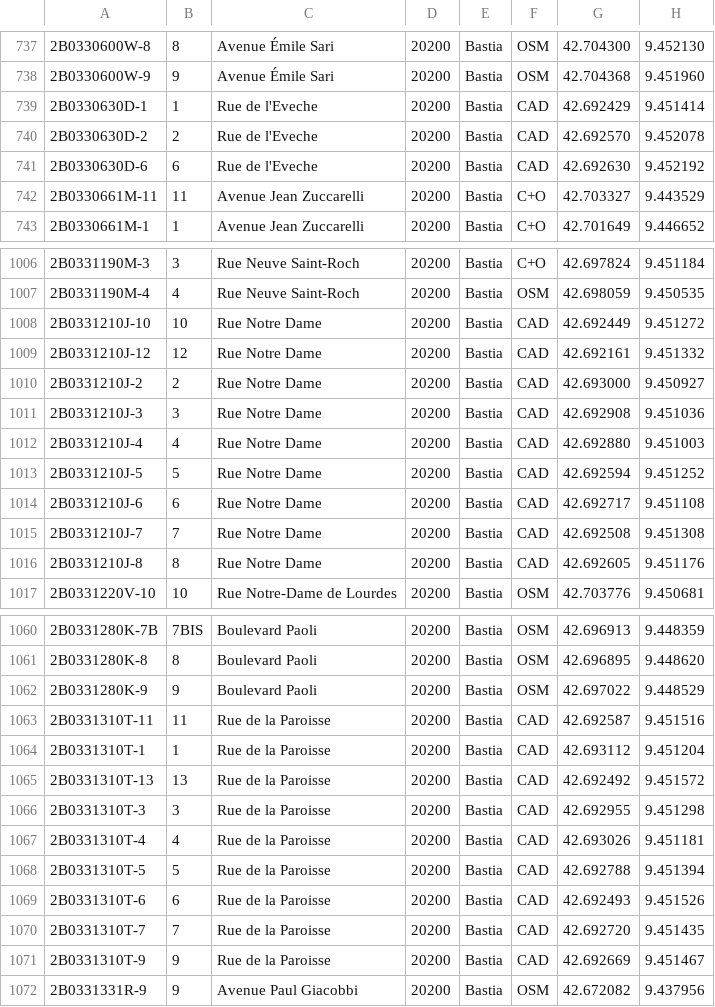
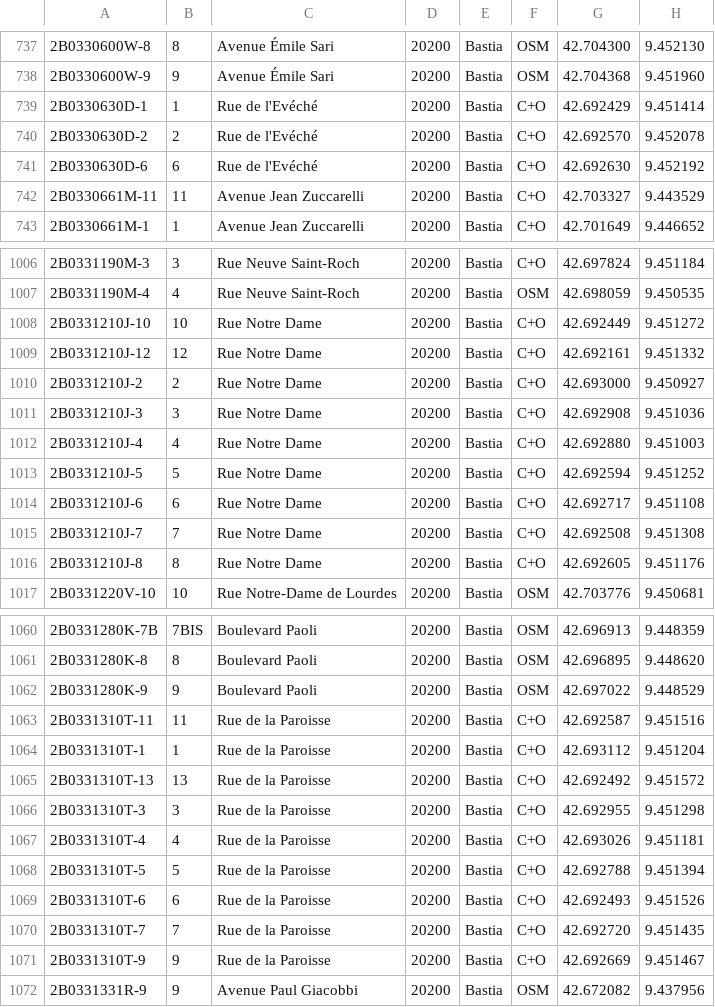
Before and after one commit to osm-fr/bano-data, a CSV file: bano-2B.csv, drawn as a sheet; only a part is shown, gaps mark what is left out; the diff covers the shown part only.

```diff
--- a/bano-2B.csv
+++ b/bano-2B.csv
@@ -738,5 +738,5 @@
 2B0330600W-9,9,Avenue Émile Sari,20200,Bastia,OSM,42.704368,9.451960
-2B0330630D-1,1,Rue de l'Eveche,20200,Bastia,CAD,42.692429,9.451414
-2B0330630D-2,2,Rue de l'Eveche,20200,Bastia,CAD,42.692570,9.452078
-2B0330630D-6,6,Rue de l'Eveche,20200,Bastia,CAD,42.692630,9.452192
+2B0330630D-1,1,Rue de l'Evéché,20200,Bastia,C+O,42.692429,9.451414
+2B0330630D-2,2,Rue de l'Evéché,20200,Bastia,C+O,42.692570,9.452078
+2B0330630D-6,6,Rue de l'Evéché,20200,Bastia,C+O,42.692630,9.452192
 2B0330661M-11,11,Avenue Jean Zuccarelli,20200,Bastia,C+O,42.703327,9.443529
@@ -1007,11 +1007,11 @@
 2B0331190M-4,4,Rue Neuve Saint-Roch,20200,Bastia,OSM,42.698059,9.450535
-2B0331210J-10,10,Rue Notre Dame,20200,Bastia,CAD,42.692449,9.451272
-2B0331210J-12,12,Rue Notre Dame,20200,Bastia,CAD,42.692161,9.451332
-2B0331210J-2,2,Rue Notre Dame,20200,Bastia,CAD,42.693000,9.450927
-2B0331210J-3,3,Rue Notre Dame,20200,Bastia,CAD,42.692908,9.451036
-2B0331210J-4,4,Rue Notre Dame,20200,Bastia,CAD,42.692880,9.451003
-2B0331210J-5,5,Rue Notre Dame,20200,Bastia,CAD,42.692594,9.451252
-2B0331210J-6,6,Rue Notre Dame,20200,Bastia,CAD,42.692717,9.451108
-2B0331210J-7,7,Rue Notre Dame,20200,Bastia,CAD,42.692508,9.451308
-2B0331210J-8,8,Rue Notre Dame,20200,Bastia,CAD,42.692605,9.451176
+2B0331210J-10,10,Rue Notre Dame,20200,Bastia,C+O,42.692449,9.451272
+2B0331210J-12,12,Rue Notre Dame,20200,Bastia,C+O,42.692161,9.451332
+2B0331210J-2,2,Rue Notre Dame,20200,Bastia,C+O,42.693000,9.450927
+2B0331210J-3,3,Rue Notre Dame,20200,Bastia,C+O,42.692908,9.451036
+2B0331210J-4,4,Rue Notre Dame,20200,Bastia,C+O,42.692880,9.451003
+2B0331210J-5,5,Rue Notre Dame,20200,Bastia,C+O,42.692594,9.451252
+2B0331210J-6,6,Rue Notre Dame,20200,Bastia,C+O,42.692717,9.451108
+2B0331210J-7,7,Rue Notre Dame,20200,Bastia,C+O,42.692508,9.451308
+2B0331210J-8,8,Rue Notre Dame,20200,Bastia,C+O,42.692605,9.451176
 2B0331220V-10,10,Rue Notre-Dame de Lourdes,20200,Bastia,OSM,42.703776,9.450681
@@ -1062,11 +1062,11 @@
 2B0331280K-9,9,Boulevard Paoli,20200,Bastia,OSM,42.697022,9.448529
-2B0331310T-11,11,Rue de la Paroisse,20200,Bastia,CAD,42.692587,9.451516
-2B0331310T-1,1,Rue de la Paroisse,20200,Bastia,CAD,42.693112,9.451204
-2B0331310T-13,13,Rue de la Paroisse,20200,Bastia,CAD,42.692492,9.451572
-2B0331310T-3,3,Rue de la Paroisse,20200,Bastia,CAD,42.692955,9.451298
-2B0331310T-4,4,Rue de la Paroisse,20200,Bastia,CAD,42.693026,9.451181
-2B0331310T-5,5,Rue de la Paroisse,20200,Bastia,CAD,42.692788,9.451394
-2B0331310T-6,6,Rue de la Paroisse,20200,Bastia,CAD,42.692493,9.451526
-2B0331310T-7,7,Rue de la Paroisse,20200,Bastia,CAD,42.692720,9.451435
-2B0331310T-9,9,Rue de la Paroisse,20200,Bastia,CAD,42.692669,9.451467
+2B0331310T-11,11,Rue de la Paroisse,20200,Bastia,C+O,42.692587,9.451516
+2B0331310T-1,1,Rue de la Paroisse,20200,Bastia,C+O,42.693112,9.451204
+2B0331310T-13,13,Rue de la Paroisse,20200,Bastia,C+O,42.692492,9.451572
+2B0331310T-3,3,Rue de la Paroisse,20200,Bastia,C+O,42.692955,9.451298
+2B0331310T-4,4,Rue de la Paroisse,20200,Bastia,C+O,42.693026,9.451181
+2B0331310T-5,5,Rue de la Paroisse,20200,Bastia,C+O,42.692788,9.451394
+2B0331310T-6,6,Rue de la Paroisse,20200,Bastia,C+O,42.692493,9.451526
+2B0331310T-7,7,Rue de la Paroisse,20200,Bastia,C+O,42.692720,9.451435
+2B0331310T-9,9,Rue de la Paroisse,20200,Bastia,C+O,42.692669,9.451467
 2B0331331R-9,9,Avenue Paul Giacobbi,20200,Bastia,OSM,42.672082,9.437956
```
Also changed, not shown: 26 edited cells elsewhere in this file, 9 other files.
